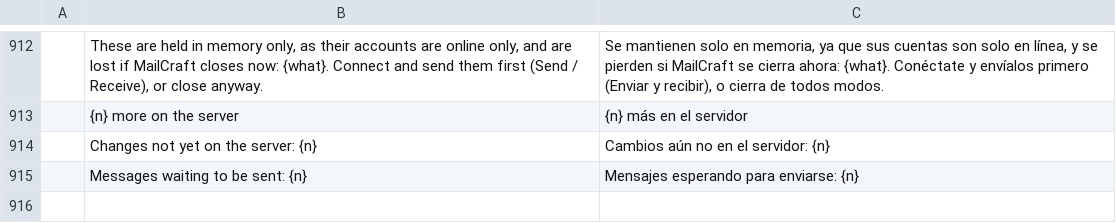
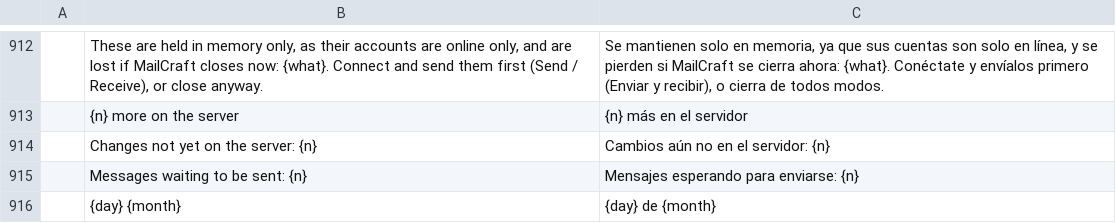
Before and after one commit to ZIDAN44/mailcraft, a TSV file: crates/ui-egui/src/i18n/es.tsv, drawn as a sheet; only a part is shown, gaps mark what is left out; the diff names each change by its address in the sheet, - before the commit and + after, or states it on an @@ line.

```diff
--- a/crates/ui-egui/src/i18n/es.tsv
+++ b/crates/ui-egui/src/i18n/es.tsv
+row 916:  | {day} {month} | {day} de {month}
```
Also changed, not shown: crates/ui-egui/src/i18n/he.tsv, crates/ui-egui/src/i18n/ja.tsv, 18 other files.
